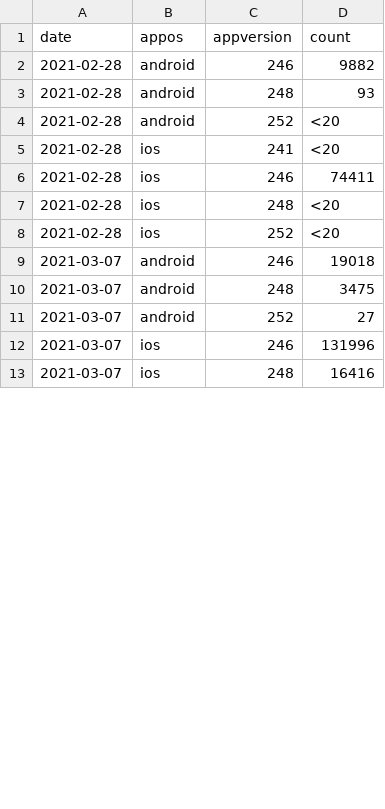
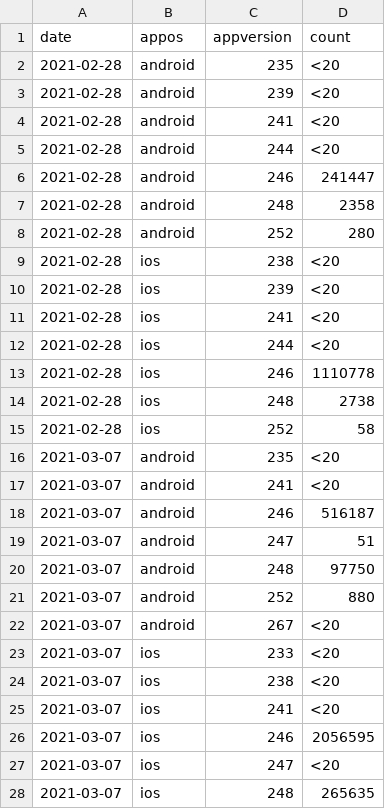
Before and after one commit to cds-snc/covid-alert-data, a CSV file: csv/weekly-hebdomadaire/active_users_d.weekly-hebdomadaire.csv, drawn as a sheet; only a part is shown; the diff covers the shown part only.

```diff
--- a/csv/weekly-hebdomadaire/active_users_d.weekly-hebdomadaire.csv
+++ b/csv/weekly-hebdomadaire/active_users_d.weekly-hebdomadaire.csv
@@ -1,13 +1,28 @@
 date,appos,appversion,count
-2021-02-28,android,246,9882
-2021-02-28,android,248,93
-2021-02-28,android,252,<20
+2021-02-28,android,235,<20
+2021-02-28,android,239,<20
+2021-02-28,android,241,<20
+2021-02-28,android,244,<20
+2021-02-28,android,246,241447
+2021-02-28,android,248,2358
+2021-02-28,android,252,280
+2021-02-28,ios,238,<20
+2021-02-28,ios,239,<20
 2021-02-28,ios,241,<20
-2021-02-28,ios,246,74411
-2021-02-28,ios,248,<20
-2021-02-28,ios,252,<20
-2021-03-07,android,246,19018
-2021-03-07,android,248,3475
-2021-03-07,android,252,27
-2021-03-07,ios,246,131996
-2021-03-07,ios,248,16416
+2021-02-28,ios,244,<20
+2021-02-28,ios,246,1110778
+2021-02-28,ios,248,2738
+2021-02-28,ios,252,58
+2021-03-07,android,235,<20
+2021-03-07,android,241,<20
+2021-03-07,android,246,516187
+2021-03-07,android,247,51
+2021-03-07,android,248,97750
+2021-03-07,android,252,880
+2021-03-07,android,267,<20
+2021-03-07,ios,233,<20
+2021-03-07,ios,238,<20
+2021-03-07,ios,241,<20
+2021-03-07,ios,246,2056595
+2021-03-07,ios,247,<20
+2021-03-07,ios,248,265635
```
Also changed, not shown: 8 added rows and 13 edited cells elsewhere in this file, csv/daily-journalier/active_users_b.daily-journalier.csv, csv/daily-journalier/active_users_c.daily-journalier.csv, 54 other files.
